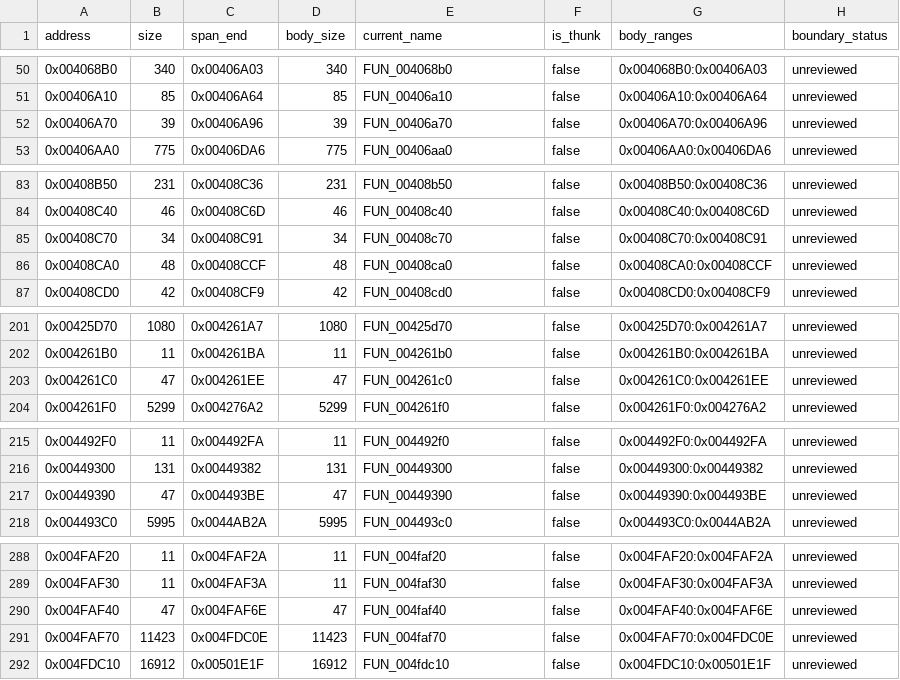
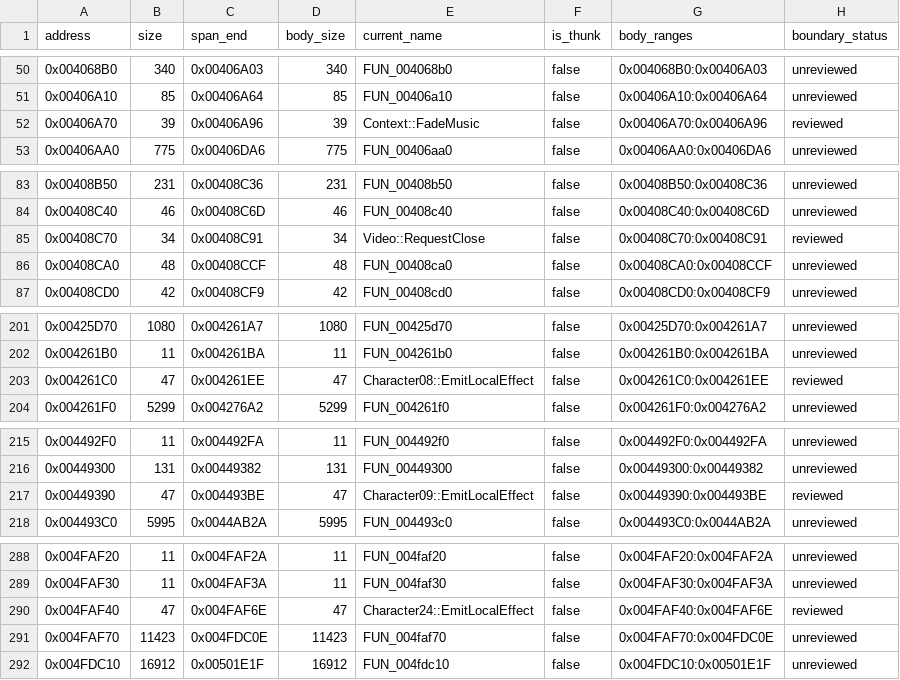
Before and after one commit to N0zoM1z0/Eternal-Fighter-Zero, a CSV file: config/functions.csv, drawn as a sheet; only a part is shown, gaps mark what is left out.

Commit message:
gpt-web: certify five native effect and device leaves

```diff
--- a/config/functions.csv
+++ b/config/functions.csv
@@ -51,3 +51,3 @@ address,size,span_end,body_size,current_name,is_thunk,body_ranges,boundary_statu
 0x00406A10,85,0x00406A64,85,FUN_00406a10,false,0x00406A10:0x00406A64,unreviewed
-0x00406A70,39,0x00406A96,39,FUN_00406a70,false,0x00406A70:0x00406A96,unreviewed
+0x00406A70,39,0x00406A96,39,Context::FadeMusic,false,0x00406A70:0x00406A96,reviewed
 0x00406AA0,775,0x00406DA6,775,FUN_00406aa0,false,0x00406AA0:0x00406DA6,unreviewed
@@ -84,3 +84,3 @@ address,size,span_end,body_size,current_name,is_thunk,body_ranges,boundary_statu
 0x00408C40,46,0x00408C6D,46,FUN_00408c40,false,0x00408C40:0x00408C6D,unreviewed
-0x00408C70,34,0x00408C91,34,FUN_00408c70,false,0x00408C70:0x00408C91,unreviewed
+0x00408C70,34,0x00408C91,34,Video::RequestClose,false,0x00408C70:0x00408C91,reviewed
 0x00408CA0,48,0x00408CCF,48,FUN_00408ca0,false,0x00408CA0:0x00408CCF,unreviewed
@@ -202,3 +202,3 @@ address,size,span_end,body_size,current_name,is_thunk,body_ranges,boundary_statu
 0x004261B0,11,0x004261BA,11,FUN_004261b0,false,0x004261B0:0x004261BA,unreviewed
-0x004261C0,47,0x004261EE,47,FUN_004261c0,false,0x004261C0:0x004261EE,unreviewed
+0x004261C0,47,0x004261EE,47,Character08::EmitLocalEffect,false,0x004261C0:0x004261EE,reviewed
 0x004261F0,5299,0x004276A2,5299,FUN_004261f0,false,0x004261F0:0x004276A2,unreviewed
@@ -216,3 +216,3 @@ address,size,span_end,body_size,current_name,is_thunk,body_ranges,boundary_statu
 0x00449300,131,0x00449382,131,FUN_00449300,false,0x00449300:0x00449382,unreviewed
-0x00449390,47,0x004493BE,47,FUN_00449390,false,0x00449390:0x004493BE,unreviewed
+0x00449390,47,0x004493BE,47,Character09::EmitLocalEffect,false,0x00449390:0x004493BE,reviewed
 0x004493C0,5995,0x0044AB2A,5995,FUN_004493c0,false,0x004493C0:0x0044AB2A,unreviewed
@@ -289,3 +289,3 @@ address,size,span_end,body_size,current_name,is_thunk,body_ranges,boundary_statu
 0x004FAF30,11,0x004FAF3A,11,FUN_004faf30,false,0x004FAF30:0x004FAF3A,unreviewed
-0x004FAF40,47,0x004FAF6E,47,FUN_004faf40,false,0x004FAF40:0x004FAF6E,unreviewed
+0x004FAF40,47,0x004FAF6E,47,Character24::EmitLocalEffect,false,0x004FAF40:0x004FAF6E,reviewed
 0x004FAF70,11423,0x004FDC0E,11423,FUN_004faf70,false,0x004FAF70:0x004FDC0E,unreviewed
```
Also changed, not shown: 5 other files.
